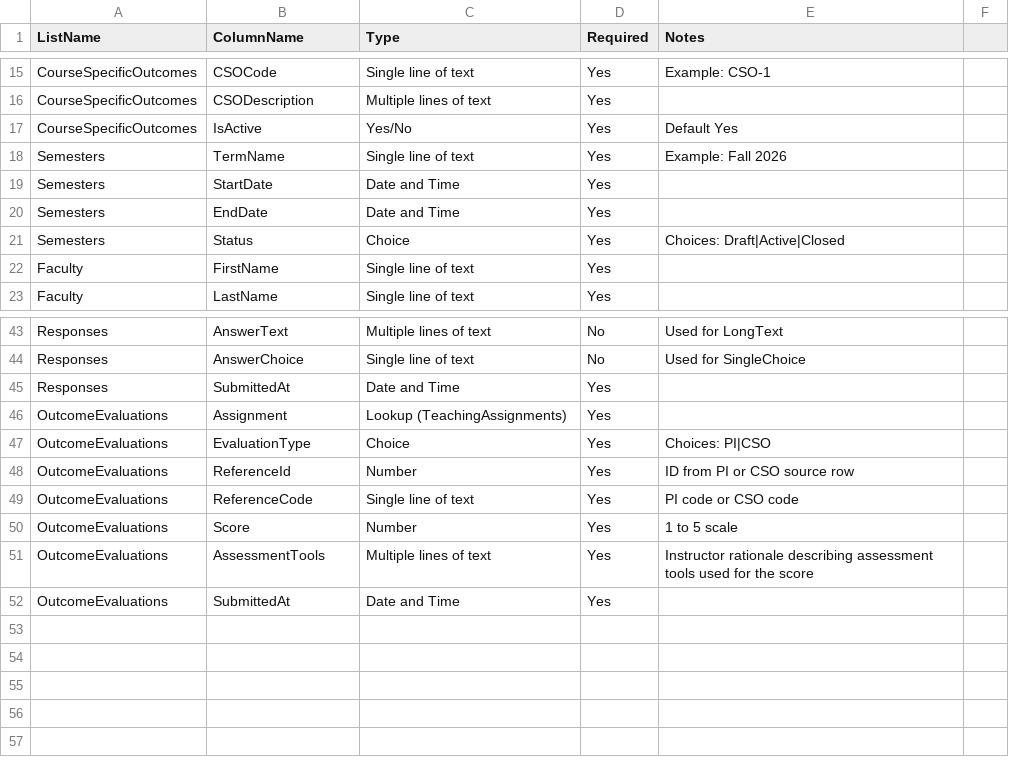
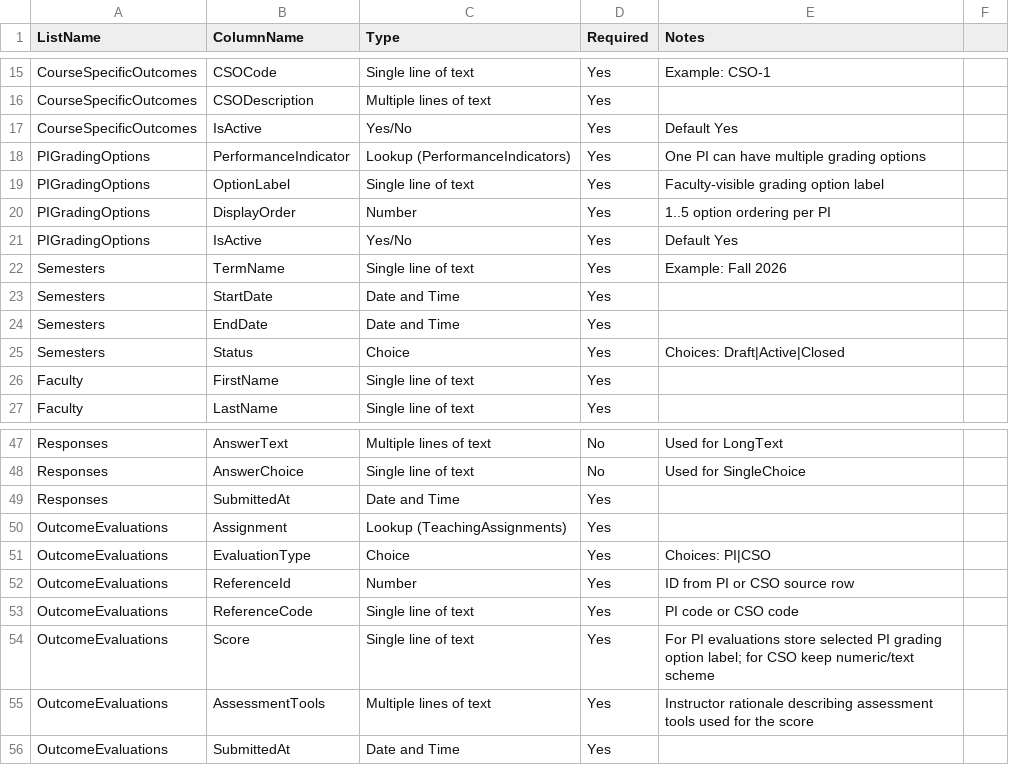
Before and after one commit to ardagozen355/WSUMME, a CSV file: templates/sharepoint-lists-schema.csv, drawn as a sheet; only a part is shown, gaps mark what is left out.

Commit message:
Add PI-specific configurable grading options for evaluations

```diff
--- a/templates/sharepoint-lists-schema.csv
+++ b/templates/sharepoint-lists-schema.csv
@@ -17,2 +17,6 @@ CourseSpecificOutcomes,CSODescription,Multiple lines of text,Yes,
 CourseSpecificOutcomes,IsActive,Yes/No,Yes,Default Yes
+PIGradingOptions,PerformanceIndicator,Lookup (PerformanceIndicators),Yes,One PI can have multiple grading options
+PIGradingOptions,OptionLabel,Single line of text,Yes,Faculty-visible grading option label
+PIGradingOptions,DisplayOrder,Number,Yes,1..5 option ordering per PI
+PIGradingOptions,IsActive,Yes/No,Yes,Default Yes
 Semesters,TermName,Single line of text,Yes,Example: Fall 2026
@@ -49,3 +53,3 @@ OutcomeEvaluations,ReferenceId,Number,Yes,ID from PI or CSO source row
 OutcomeEvaluations,ReferenceCode,Single line of text,Yes,PI code or CSO code
-OutcomeEvaluations,Score,Number,Yes,1 to 5 scale
+OutcomeEvaluations,Score,Single line of text,Yes,For PI evaluations store selected PI grading option label; for CSO keep numeric/text scheme
 OutcomeEvaluations,AssessmentTools,Multiple lines of text,Yes,Instructor rationale describing assessment tools used for the score
```
Also changed, not shown: 3 other files.
